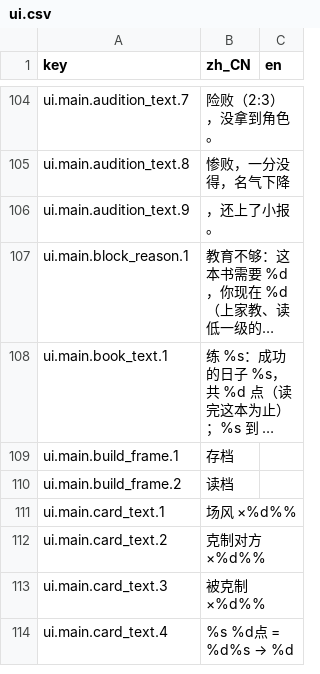
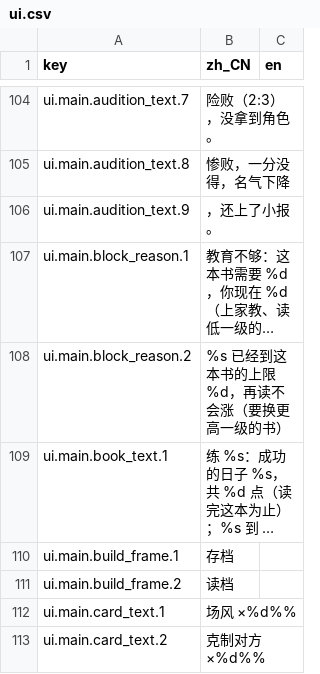
Before and after one commit to rdfzjack/LatinLover, a CSV file: data/locale/ui.csv, drawn as a sheet; only a part is shown, gaps mark what is left out; the shorter side is filled out with more unchanged rows; long unchanged cells end in …; the diff names each change by its address in the sheet, - before the commit and + after, or states it on an @@ line.

```diff
--- a/data/locale/ui.csv
+++ b/data/locale/ui.csv
+row 108: ui.main.block_reason.2 | %s 已经到这本书的上限 %d，再读不会涨（要换更高一级的书）
```
Also changed, not shown: 1 other file.
